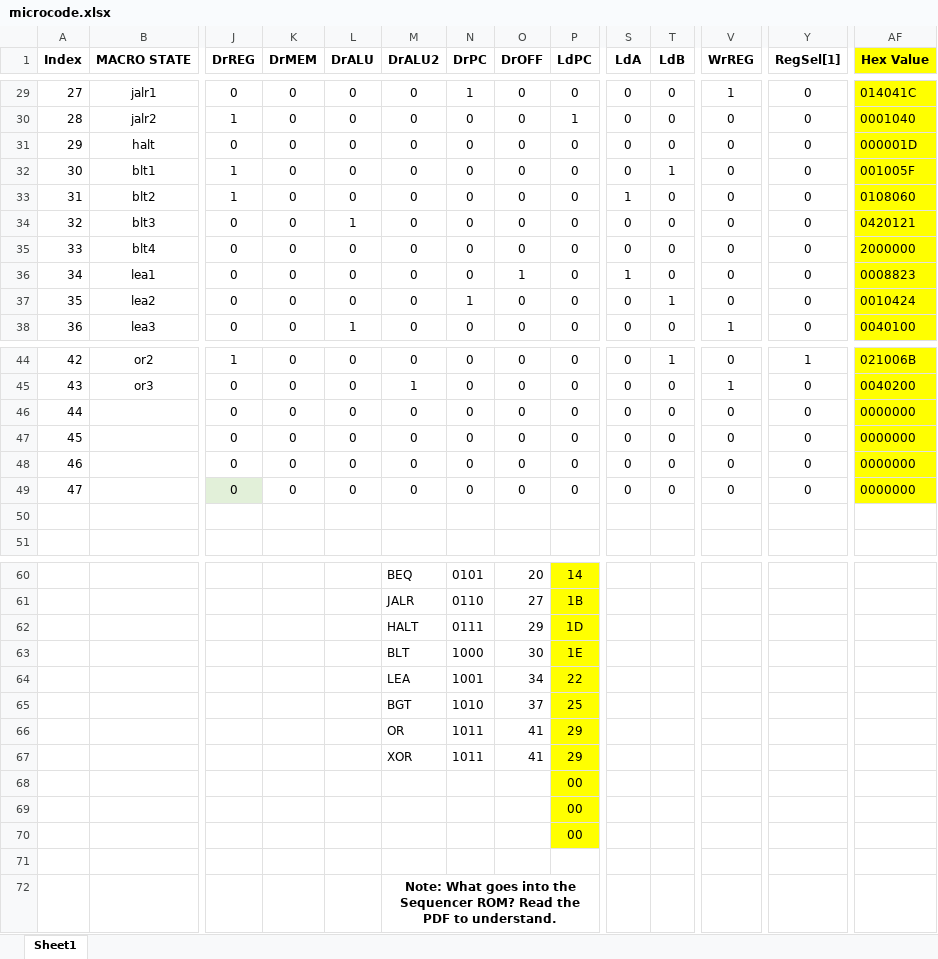
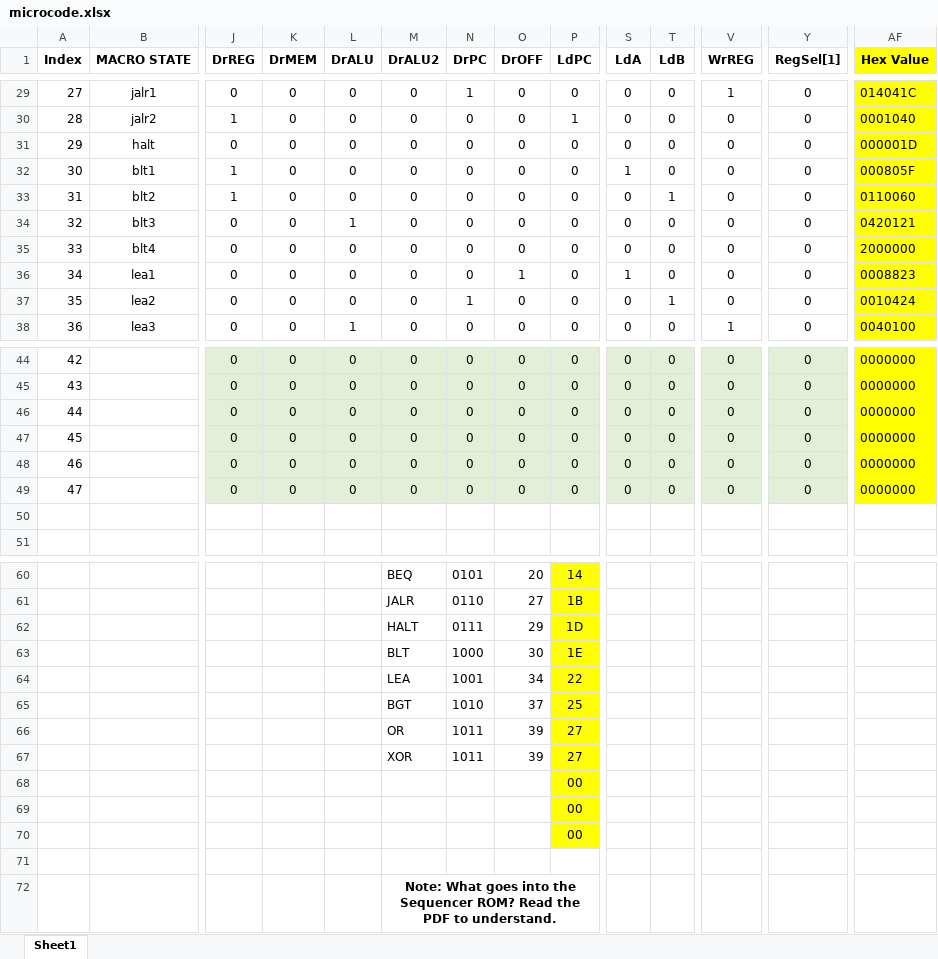
Before and after one commit to Yanderuri/CS_2200, an Excel workbook: projects/cs2200-project-1/microcode.xlsx, sheet Sheet1, drawn as a sheet; only a part is shown, gaps mark what is left out; values as stored, in another font and other column widths than the file's, no borders; conditional formats not drawn; the diff covers the shown part only; the diff names each change by its address in the sheet, - before the commit and + after, or states it on an @@ line.

```diff
--- a/projects/cs2200-project-1/microcode.xlsx (sheet Sheet1)
+++ b/projects/cs2200-project-1/microcode.xlsx (sheet Sheet1)
-S32 (LdA): 0
+S32 (LdA): 1
-T32 (LdB): 1
+T32 (LdB): 0
-AF32 (Hex Value): 001005F
+AF32 (Hex Value): 000805F
-S33 (LdA): 1
+S33 (LdA): 0
-T33 (LdB): 0
+T33 (LdB): 1
-AF33 (Hex Value): 0108060
+AF33 (Hex Value): 0110060
-B44 (MACRO STATE): or2
+B44 (MACRO STATE): (empty)
-J44 (DrREG): 1
+J44 (DrREG): 0
-J44:Y45 fill: none
+J44:Y45 fill: #E2F0D9
-T44 (LdB): 1
+T44 (LdB): 0
-Y44 (RegSel[1]): 1
+Y44 (RegSel[1]): 0
-AF44 (Hex Value): 021006B
+AF44 (Hex Value): 0000000
-B45 (MACRO STATE): or3
+B45 (MACRO STATE): (empty)
-M45 (DrALU2): 1
+M45 (DrALU2): 0
-V45 (WrREG): 1
+V45 (WrREG): 0
-AF45 (Hex Value): 0040200
+AF45 (Hex Value): 0000000
-J46:Y48 fill: none
+J46:Y48 fill: #E2F0D9
-K49:Y49 fill: none
+K49:Y49 fill: #E2F0D9
-O66:O67 (DrOFF): 41
+O66:O67 (DrOFF): 39
-P66:P67 (LdPC): 29
+P66:P67 (LdPC): 27
```
Also changed, not shown: 41 edited cells and cell formats elsewhere in this sheet, projects/cs2200-project-2-early/microcode.xlsx, 5 other files.
